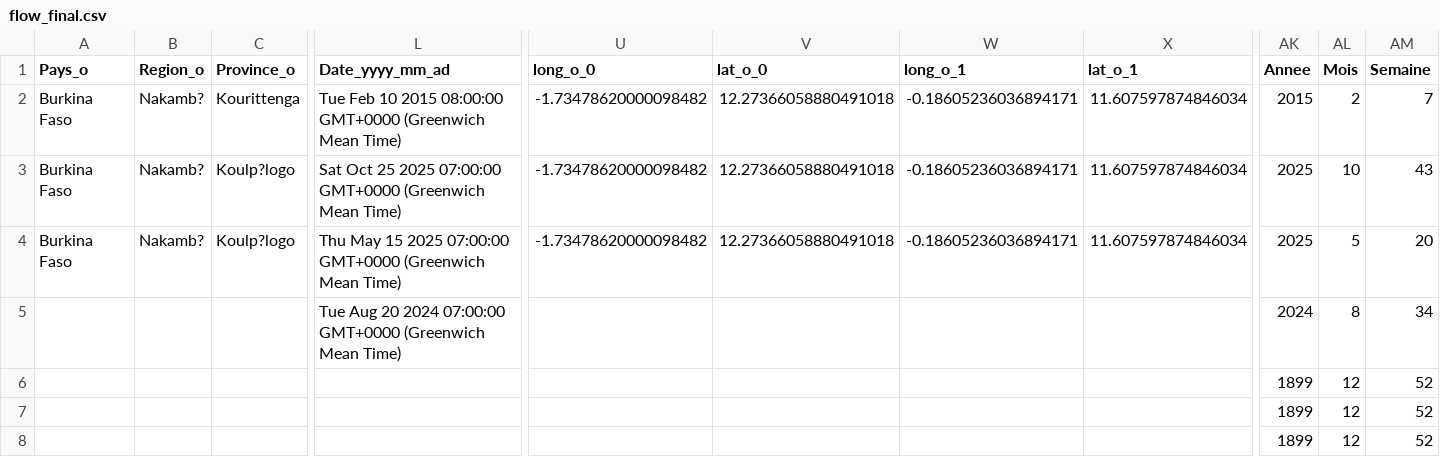
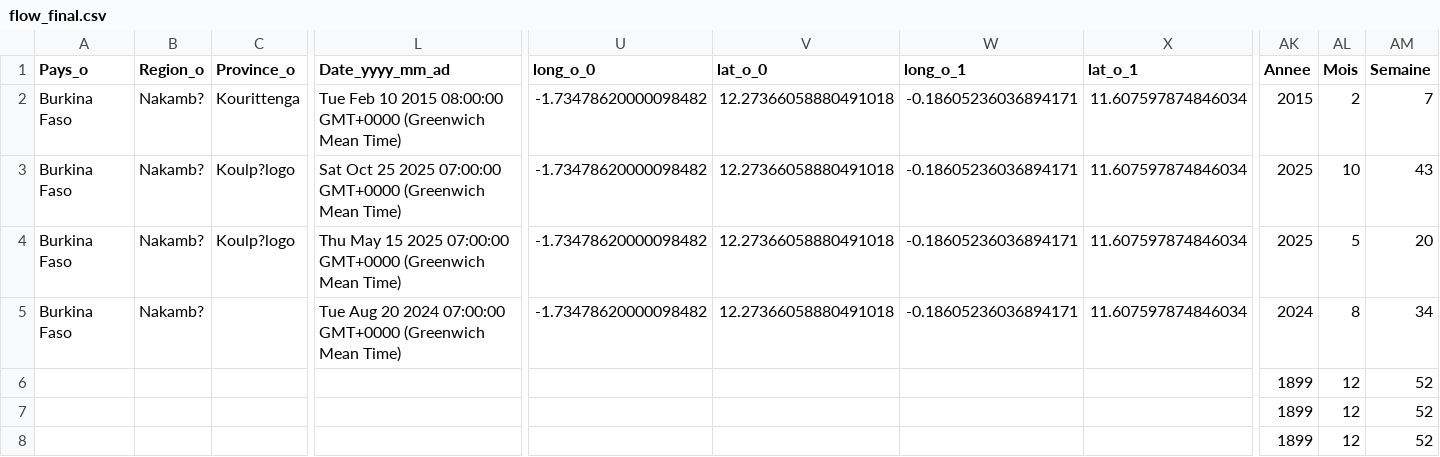
Before and after one commit to dav764/Kepler, a CSV file: flow_final.csv, drawn as a sheet; only a part is shown, gaps mark what is left out; removed rows and columns are numbered as before the commit, all else as after; rows hold the shown columns only; the diff names each change by its address in the sheet, - before the commit and + after, or states it on an @@ line.

Commit message:
Export automatique depuis Google Sheets

```diff
--- a/flow_final.csv
+++ b/flow_final.csv
-row 5:  |  |  | Tue Aug 20 2024 07:00:00 GMT+0000 (Greenwich Mean Time) |  |  |  |  | 2024 | 8 | 34
+row 5: Burkina Faso | Nakamb? |  | Tue Aug 20 2024 07:00:00 GMT+0000 (Greenwich Mean Time) | -1.73478620000098482 | 12.27366058880491018 | -0.18605236036894171 | 11.607597874846034 | 2024 | 8 | 34
```
